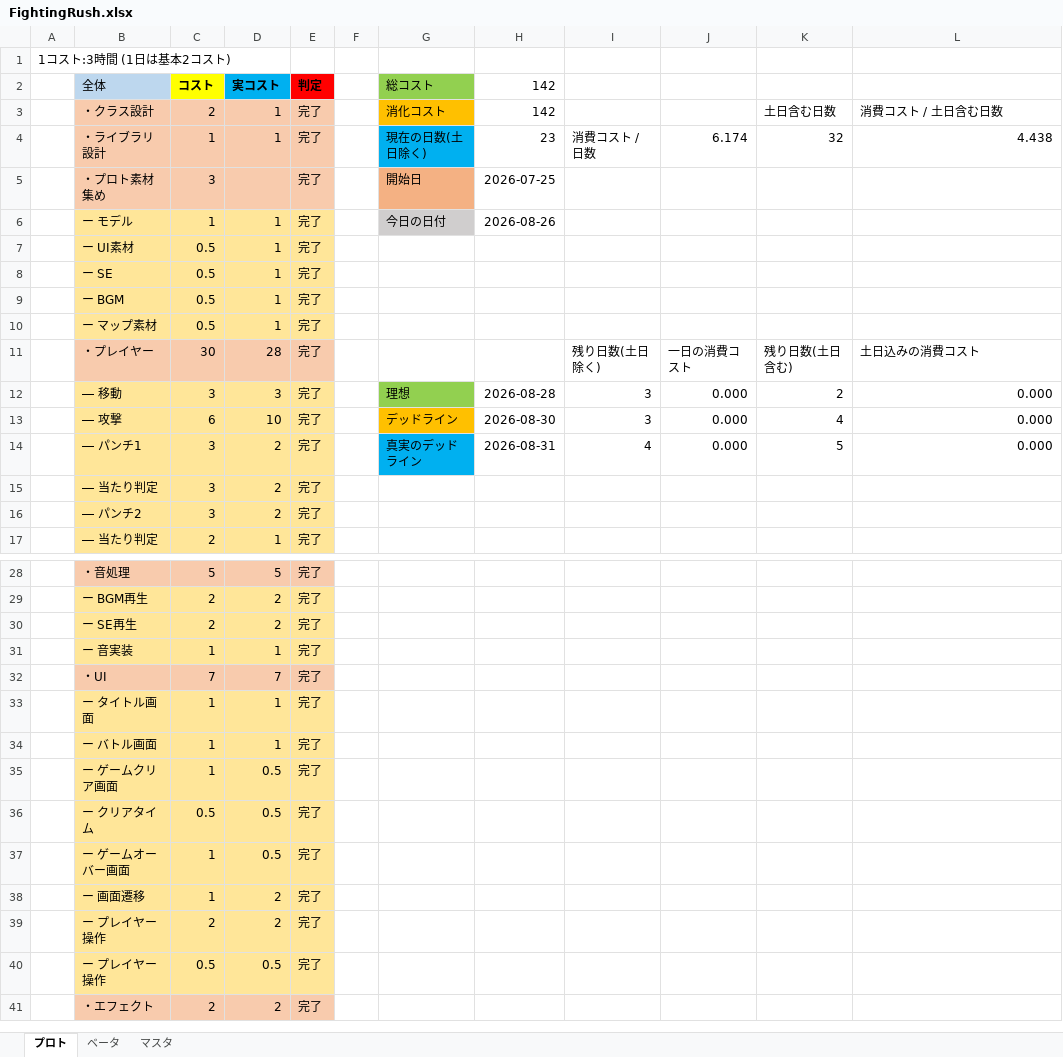
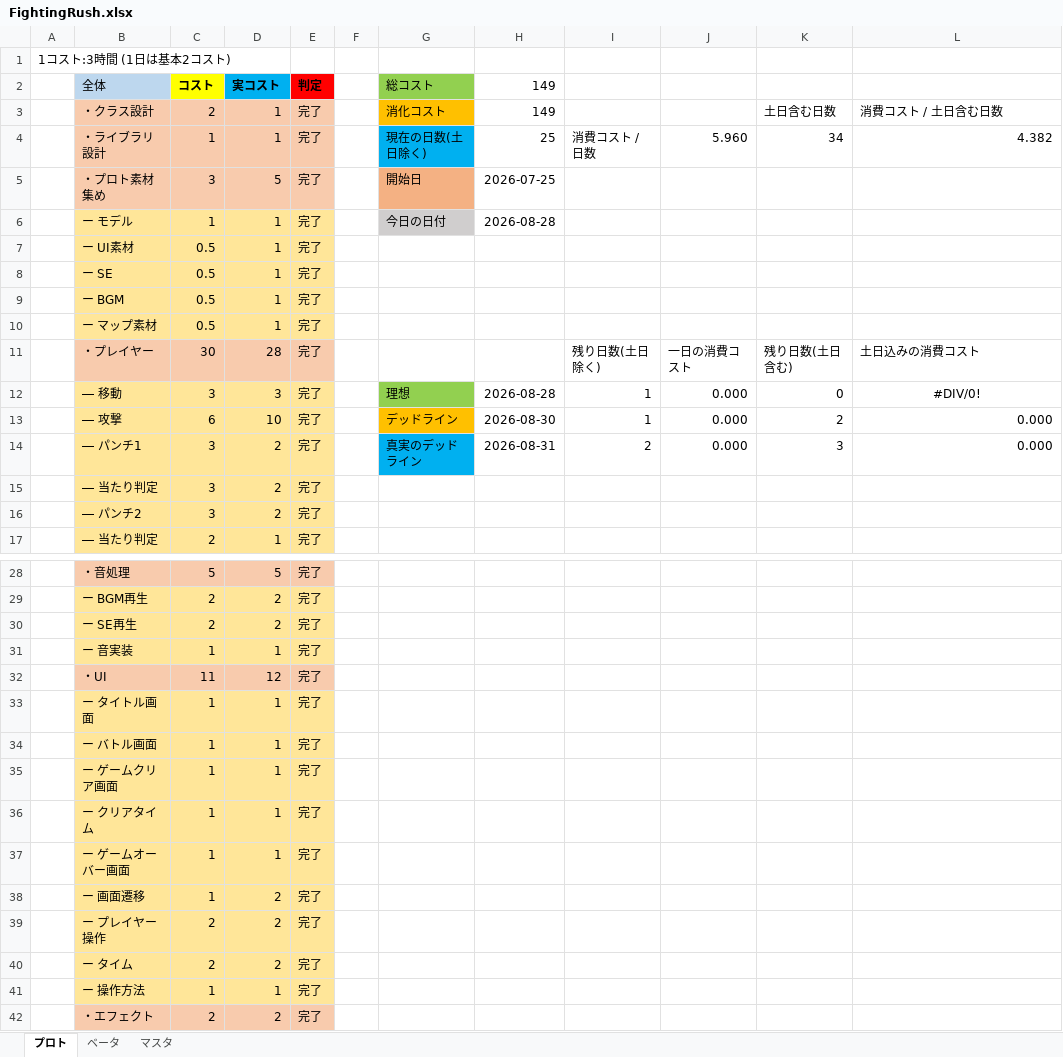
Before and after one commit to TeraoAyato/FightingRush, an Excel workbook: FightingRush.xlsx, sheet プロト, drawn as a sheet; only a part is shown, gaps mark what is left out; values as stored, in another font and other column widths than the file's, no borders; table styles not drawn; removed rows and columns are numbered as before the commit, all else as after; the diff names each change by its address in the sheet, - before the commit and + after, or states it on an @@ line.

Commit message:
コスト表更新

```diff
--- a/FightingRush.xlsx (sheet プロト)
+++ b/FightingRush.xlsx (sheet プロト)
-H2: 142
+H2: 149
-H3 (149): 142
+H3 (149): 149
-H4 (149): 23
+H4 (149): 25
-J4: 6.174
+J4: 5.960
-K4: 32
+K4: 34
-L4: 4.438
+L4: 4.382
-D5 (実コスト): (empty)
+D5 (実コスト): 5
-H6 (149): 2026-08-26
+H6 (149): 2026-08-28
-I12:I13: 3
+I12:I13: 1
-K12: 2
+K12: 0
-L12: 0.000
+L12: #DIV/0!
-L12 alignment: right
+L12 alignment: center
-K13: 4
+K13: 2
-I14: 4
+I14: 2
-K14: 5
+K14: 3
-C32 (コスト): 7
+C32 (コスト): 11
-D32 (実コスト): 7
+D32 (実コスト): 12
-D35:D37 (実コスト): 0.5
+D35:D37 (実コスト): 1
-C36 (コスト): 0.5
+C36 (コスト): 1
-row 40:  | ー プレイヤー操作 | 0.5 | 0.5 | 完了
+row 40:  | ー タイム | 2 | 2 | 完了
+row 41:  | ー 操作方法 | 1 | 1 | 完了
```
Also changed, not shown: formulas that keep their value.
